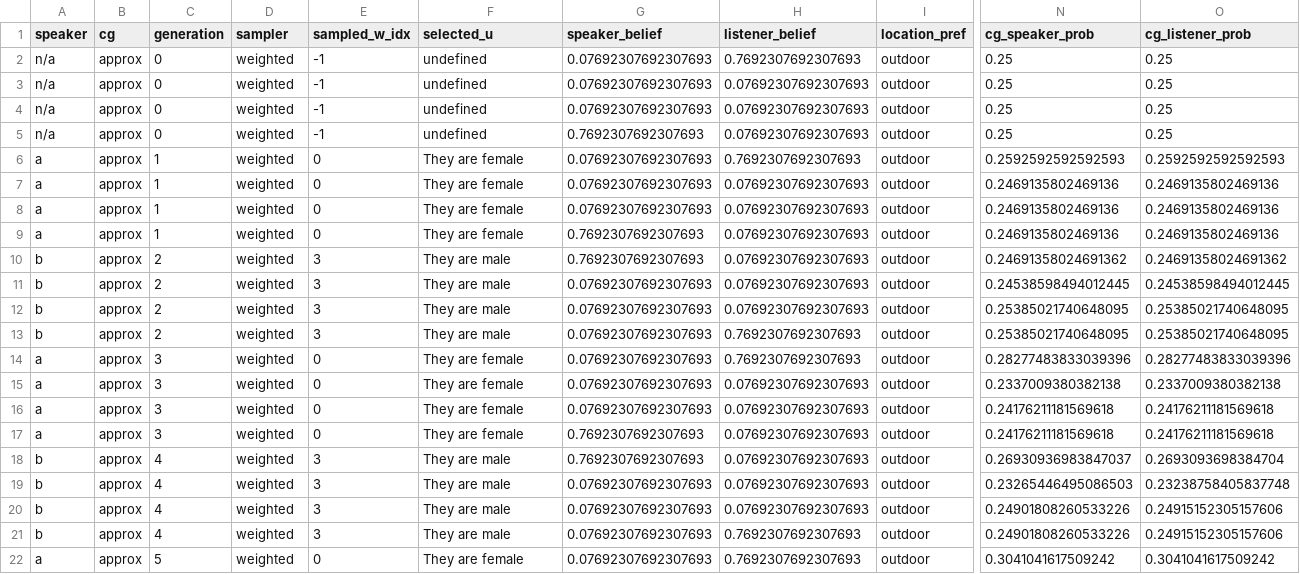
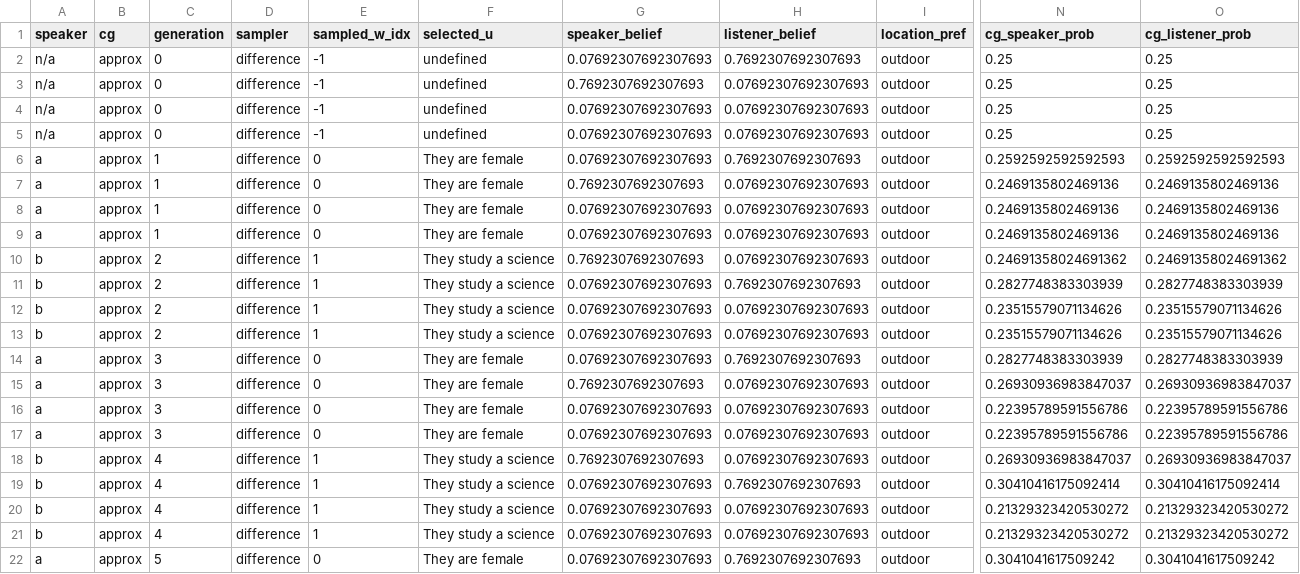
Before and after one commit to canders1/motionmod, a TSV file: scil2020/test.tsv, drawn as a sheet; only a part is shown, gaps mark what is left out; the diff covers the shown part only; the diff names each change by its address in the sheet, - before the commit and + after, or states it on an @@ line.

```diff
--- a/scil2020/test.tsv
+++ b/scil2020/test.tsv
-D2:D22 (sampler): weighted
+D2:D22 (sampler): difference
-G3 (speaker_belief): 0.07692307692307693
+G3 (speaker_belief): 0.7692307692307693
-G5 (speaker_belief): 0.7692307692307693
+G5 (speaker_belief): 0.07692307692307693
-G7 (speaker_belief): 0.07692307692307693
+G7 (speaker_belief): 0.7692307692307693
-G9 (speaker_belief): 0.7692307692307693
+G9 (speaker_belief): 0.07692307692307693
-E10:E13 (sampled_w_idx): 3
+E10:E13 (sampled_w_idx): 1
-F10:F13 (selected_u): They are male
+F10:F13 (selected_u): They study a science
-H11 (listener_belief): 0.07692307692307693
+H11 (listener_belief): 0.7692307692307693
-N11 (cg_speaker_prob): 0.24538598494012445
+N11 (cg_speaker_prob): 0.2827748383303939
-O11 (cg_listener_prob): 0.24538598494012445
+O11 (cg_listener_prob): 0.2827748383303939
-N12:N13 (cg_speaker_prob): 0.25385021740648095
+N12:N13 (cg_speaker_prob): 0.23515579071134626
-O12:O13 (cg_listener_prob): 0.25385021740648095
+O12:O13 (cg_listener_prob): 0.23515579071134626
-H13 (listener_belief): 0.7692307692307693
+H13 (listener_belief): 0.07692307692307693
-N14 (cg_speaker_prob): 0.28277483833039396
+N14 (cg_speaker_prob): 0.2827748383303939
-O14 (cg_listener_prob): 0.28277483833039396
+O14 (cg_listener_prob): 0.2827748383303939
-G15 (speaker_belief): 0.07692307692307693
+G15 (speaker_belief): 0.7692307692307693
-N15 (cg_speaker_prob): 0.2337009380382138
+N15 (cg_speaker_prob): 0.26930936983847037
-O15 (cg_listener_prob): 0.2337009380382138
+O15 (cg_listener_prob): 0.26930936983847037
-N16:N17 (cg_speaker_prob): 0.24176211181569618
+N16:N17 (cg_speaker_prob): 0.22395789591556786
-O16:O17 (cg_listener_prob): 0.24176211181569618
+O16:O17 (cg_listener_prob): 0.22395789591556786
-G17 (speaker_belief): 0.7692307692307693
+G17 (speaker_belief): 0.07692307692307693
-E18:E21 (sampled_w_idx): 3
+E18:E21 (sampled_w_idx): 1
-F18:F21 (selected_u): They are male
+F18:F21 (selected_u): They study a science
-O18 (cg_listener_prob): 0.2693093698384704
+O18 (cg_listener_prob): 0.26930936983847037
-H19 (listener_belief): 0.07692307692307693
+H19 (listener_belief): 0.7692307692307693
-N19 (cg_speaker_prob): 0.23265446495086503
+N19 (cg_speaker_prob): 0.30410416175092414
-O19 (cg_listener_prob): 0.23238758405837748
+O19 (cg_listener_prob): 0.30410416175092414
-N20:N21 (cg_speaker_prob): 0.24901808260533226
+N20:N21 (cg_speaker_prob): 0.21329323420530272
-O20:O21 (cg_listener_prob): 0.24915152305157606
+O20:O21 (cg_listener_prob): 0.21329323420530272
-H21 (listener_belief): 0.7692307692307693
+H21 (listener_belief): 0.07692307692307693
```
Also changed, not shown: 1 added row and 11 edited cells elsewhere in this file, 9 other files.
